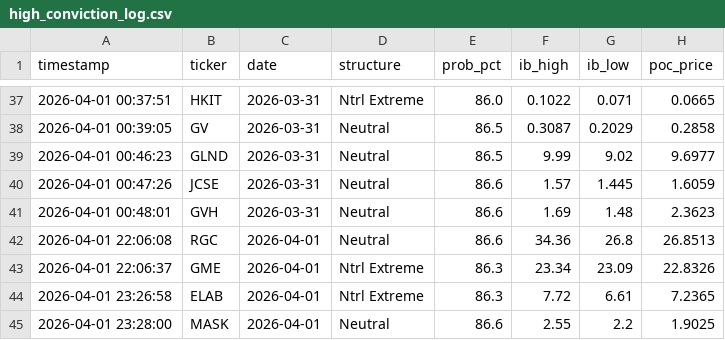
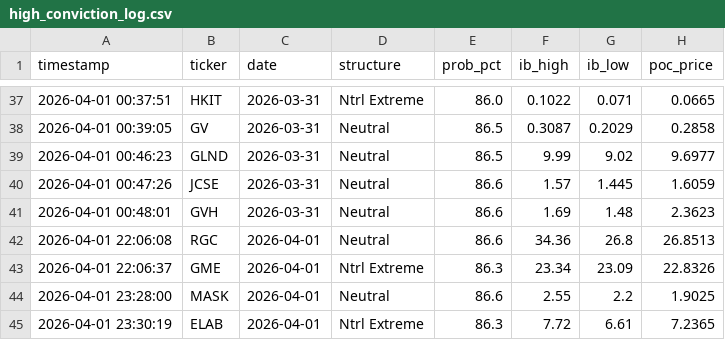
Before and after one commit to rickeybev3-afk/edgeiq, a CSV file: high_conviction_log.csv, drawn as a sheet; only a part is shown, gaps mark what is left out.

```diff
--- a/high_conviction_log.csv
+++ b/high_conviction_log.csv
@@ -43,3 +43,3 @@ timestamp,ticker,date,structure,prob_pct,ib_high,ib_low,poc_price
 2026-04-01 22:06:37,GME,2026-04-01,Ntrl Extreme,86.3,23.34,23.09,22.8326
-2026-04-01 23:26:58,ELAB,2026-04-01,Ntrl Extreme,86.3,7.72,6.61,7.2365
 2026-04-01 23:28:00,MASK,2026-04-01,Neutral,86.6,2.55,2.2,1.9025
+2026-04-01 23:30:19,ELAB,2026-04-01,Ntrl Extreme,86.3,7.72,6.61,7.2365
```
Also changed, not shown: 1 other file.
